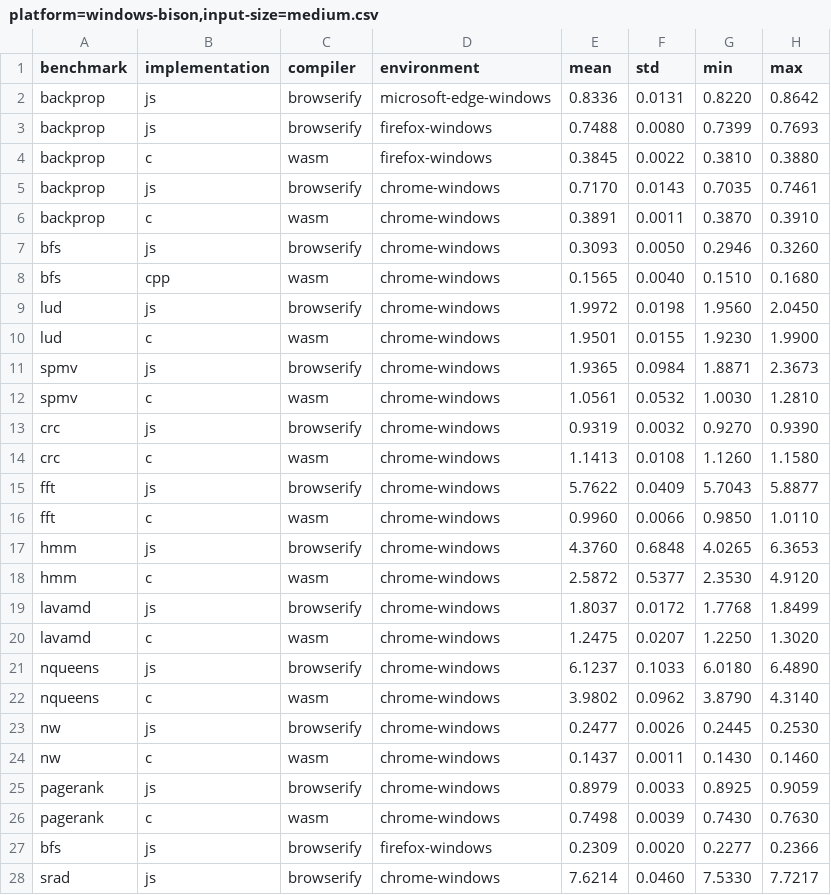
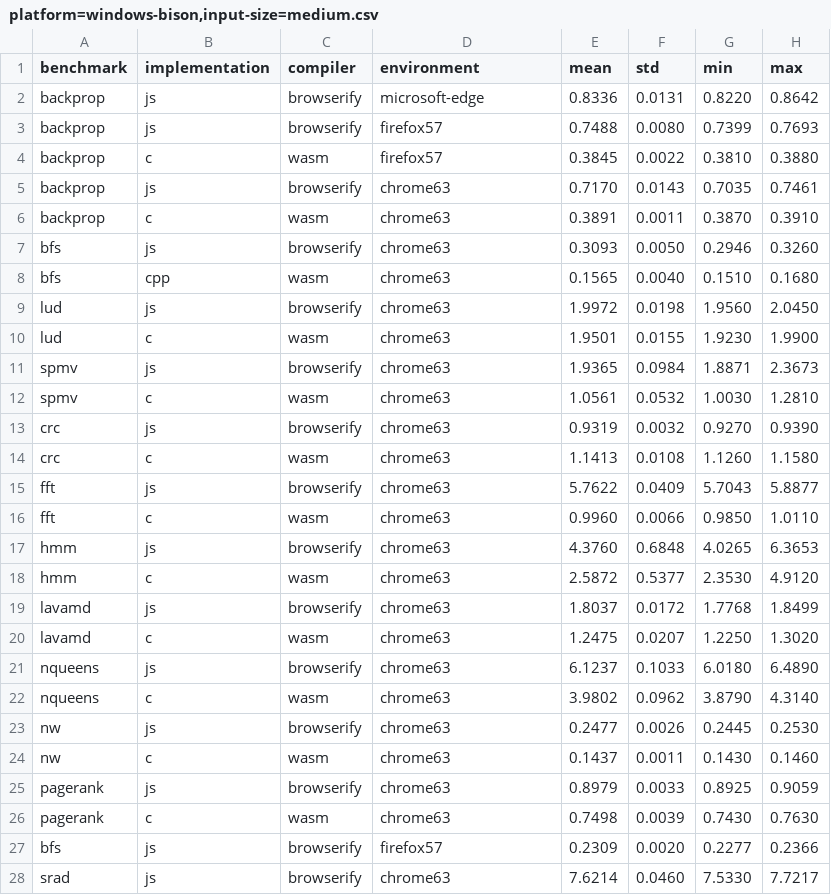
Before and after one commit to Sable/dls18-ostrich, a CSV file: raw-data/windows-bison/browser/platform=windows-bison,input-size=medium.csv, drawn as a sheet; only a part is shown; the diff covers the shown part only; the diff names each change by its address in the sheet, - before the commit and + after, or states it on an @@ line.

```diff
--- a/raw-data/windows-bison/browser/platform=windows-bison,input-size=medium.csv
+++ b/raw-data/windows-bison/browser/platform=windows-bison,input-size=medium.csv
-D2 (environment): microsoft-edge-windows
+D2 (environment): microsoft-edge
-D3:D4 (environment): firefox-windows
+D3:D4 (environment): firefox57
-D5:D26 (environment): chrome-windows
+D5:D26 (environment): chrome63
-D27 (environment): firefox-windows
+D27 (environment): firefox57
-D28 (environment): chrome-windows
+D28 (environment): chrome63
```
Also changed, not shown: 33 edited cells elsewhere in this file, raw-data/ipad-pro/browser/platform=ipad-pro,input-size=medium.csv, raw-data/pixel2/browser/platform=pixel2,input-size=medium.csv, 10 other files.
